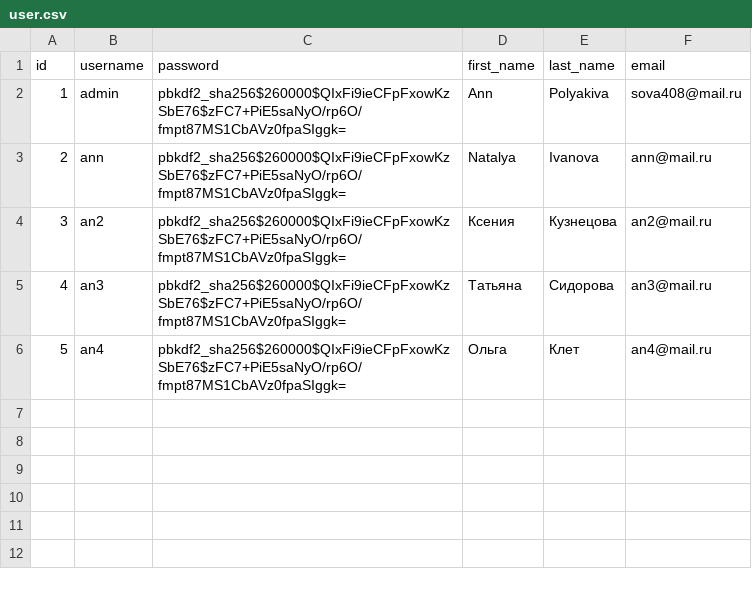
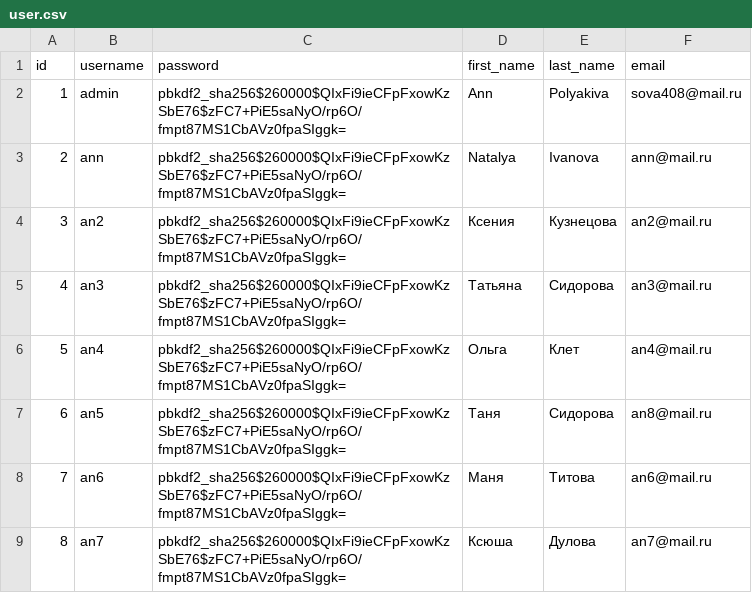
Before and after one commit to AnnaKPolyakova/foodgram-project, a CSV file: test_data/user.csv, drawn as a sheet.

```diff
--- a/test_data/user.csv
+++ b/test_data/user.csv
@@ -6 +6,4 @@ id,username,password,first_name,last_name,email
 5,an4,pbkdf2_sha256$260000$QIxFi9ieCFpFxowKzSbE76$zFC7+PiE5saNyO/rp6O/fmpt87MS1CbAVz0fpaSIggk=,Ольга,Клет,an4@mail.ru
+6,an5,pbkdf2_sha256$260000$QIxFi9ieCFpFxowKzSbE76$zFC7+PiE5saNyO/rp6O/fmpt87MS1CbAVz0fpaSIggk=,Таня,Сидорова,an8@mail.ru
+7,an6,pbkdf2_sha256$260000$QIxFi9ieCFpFxowKzSbE76$zFC7+PiE5saNyO/rp6O/fmpt87MS1CbAVz0fpaSIggk=,Маня,Титова,an6@mail.ru
+8,an7,pbkdf2_sha256$260000$QIxFi9ieCFpFxowKzSbE76$zFC7+PiE5saNyO/rp6O/fmpt87MS1CbAVz0fpaSIggk=,Ксюша,Дулова,an7@mail.ru
```
Also changed, not shown: test_data/recipes.csv, 9 other files.
